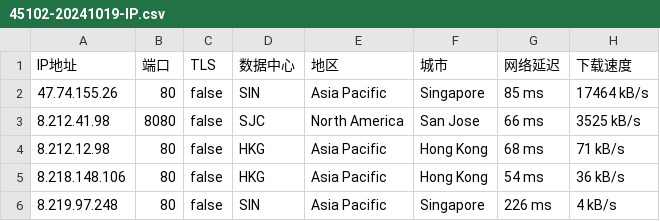
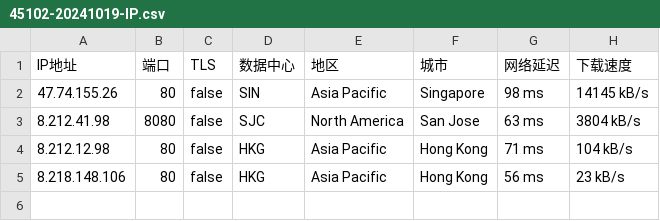
Before and after one commit to CEG1225/test, a CSV file: 45102-20241019-IP.csv, drawn as a sheet.

Commit message:
更新 45102-20241019-IP.csv

```diff
--- a/45102-20241019-IP.csv
+++ b/45102-20241019-IP.csv
@@ -1,6 +1,5 @@
 IP地址,端口,TLS,数据中心,地区,城市,网络延迟,下载速度
-47.74.155.26,80,false,SIN,Asia Pacific,Singapore,85 ms,17464 kB/s
-8.212.41.98,8080,false,SJC,North America,San Jose,66 ms,3525 kB/s
-8.212.12.98,80,false,HKG,Asia Pacific,Hong Kong,68 ms,71 kB/s
-8.218.148.106,80,false,HKG,Asia Pacific,Hong Kong,54 ms,36 kB/s
-8.219.97.248,80,false,SIN,Asia Pacific,Singapore,226 ms,4 kB/s
+47.74.155.26,80,false,SIN,Asia Pacific,Singapore,98 ms,14145 kB/s
+8.212.41.98,8080,false,SJC,North America,San Jose,63 ms,3804 kB/s
+8.212.12.98,80,false,HKG,Asia Pacific,Hong Kong,71 ms,104 kB/s
+8.218.148.106,80,false,HKG,Asia Pacific,Hong Kong,56 ms,23 kB/s
```
